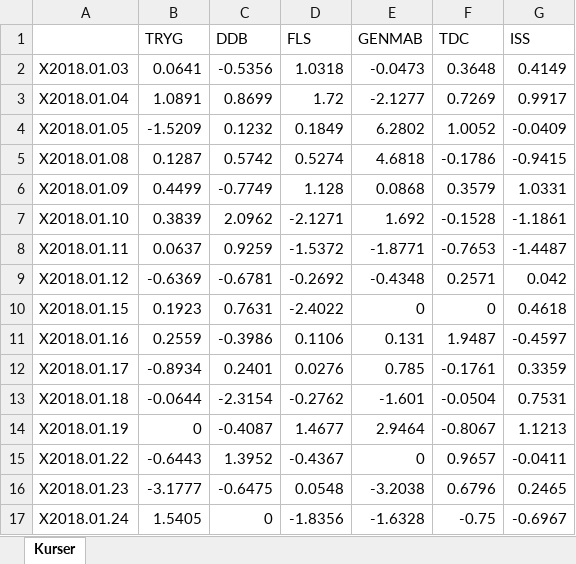
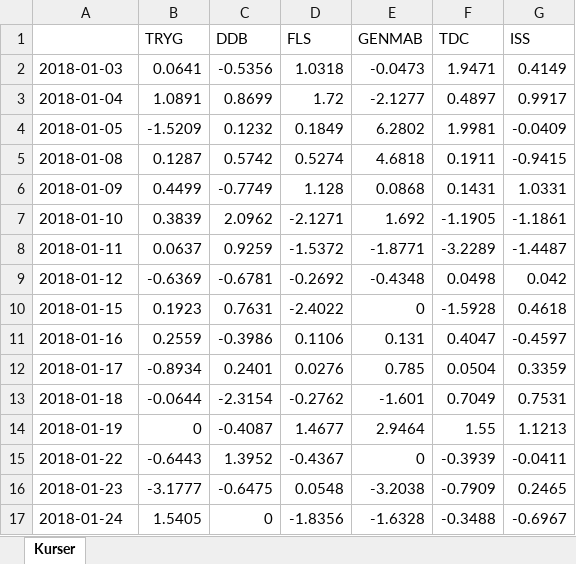
Before and after one commit to cphthomas/stat3, an Excel workbook: DK aktiekurser.xlsx, sheet Kurser, drawn as a sheet; only a part is shown; values as stored, in another font and other column widths than the file's, no borders; the diff covers the shown part only; the diff names each change by its address in the sheet, - before the commit and + after, or states it on an @@ line.

```diff
--- a/DK aktiekurser.xlsx (sheet Kurser)
+++ b/DK aktiekurser.xlsx (sheet Kurser)
-A2: X2018.01.03
+A2: 2018-01-03
-F2 (TDC): 0.3648
+F2 (TDC): 1.9471
-A3: X2018.01.04
+A3: 2018-01-04
-F3 (TDC): 0.7269
+F3 (TDC): 0.4897
-A4: X2018.01.05
+A4: 2018-01-05
-F4 (TDC): 1.0052
+F4 (TDC): 1.9981
-A5: X2018.01.08
+A5: 2018-01-08
-F5 (TDC): -0.1786
+F5 (TDC): 0.1911
-A6: X2018.01.09
+A6: 2018-01-09
-F6 (TDC): 0.3579
+F6 (TDC): 0.1431
-A7: X2018.01.10
+A7: 2018-01-10
-F7 (TDC): -0.1528
+F7 (TDC): -1.1905
-A8: X2018.01.11
+A8: 2018-01-11
-F8 (TDC): -0.7653
+F8 (TDC): -3.2289
-A9: X2018.01.12
+A9: 2018-01-12
-F9 (TDC): 0.2571
+F9 (TDC): 0.0498
-A10: X2018.01.15
+A10: 2018-01-15
-F10 (TDC): 0
+F10 (TDC): -1.5928
-A11: X2018.01.16
+A11: 2018-01-16
-F11 (TDC): 1.9487
+F11 (TDC): 0.4047
-A12: X2018.01.17
+A12: 2018-01-17
-F12 (TDC): -0.1761
+F12 (TDC): 0.0504
-A13: X2018.01.18
+A13: 2018-01-18
-F13 (TDC): -0.0504
+F13 (TDC): 0.7049
-A14: X2018.01.19
+A14: 2018-01-19
-F14 (TDC): -0.8067
+F14 (TDC): 1.55
-A15: X2018.01.22
+A15: 2018-01-22
-F15 (TDC): 0.9657
+F15 (TDC): -0.3939
-A16: X2018.01.23
+A16: 2018-01-23
-F16 (TDC): 0.6796
+F16 (TDC): -0.7909
-A17: X2018.01.24
+A17: 2018-01-24
-F17 (TDC): -0.75
+F17 (TDC): -0.3488
```
Also changed, not shown: other rows of this sheet, 44 other files.
